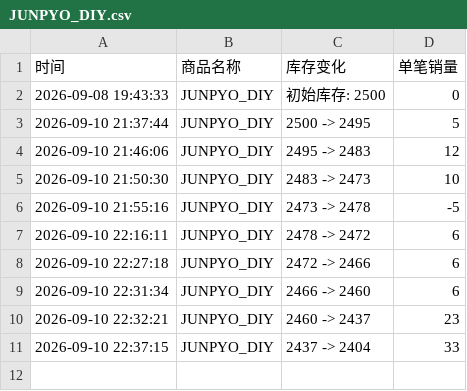
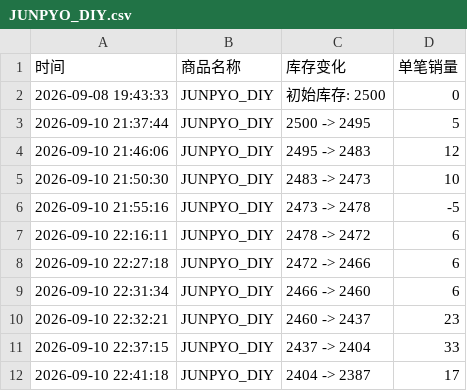
Before and after one commit to Juineii/nouera_md0910, a CSV file: JUNPYO_DIY.csv, drawn as a sheet; the diff names each change by its address in the sheet, - before the commit and + after, or states it on an @@ line.

```diff
--- a/JUNPYO_DIY.csv
+++ b/JUNPYO_DIY.csv
+row 12: 2026-09-10 22:41:18 | JUNPYO_DIY | 2404 -> 2387 | 17
```
Also changed, not shown: JUNPYO线下签售.csv, 1 other file.
